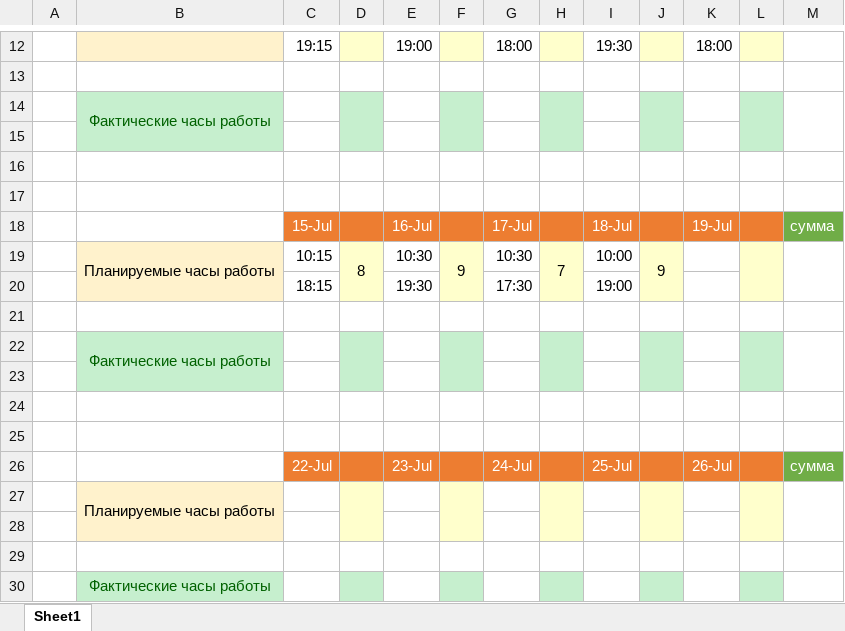
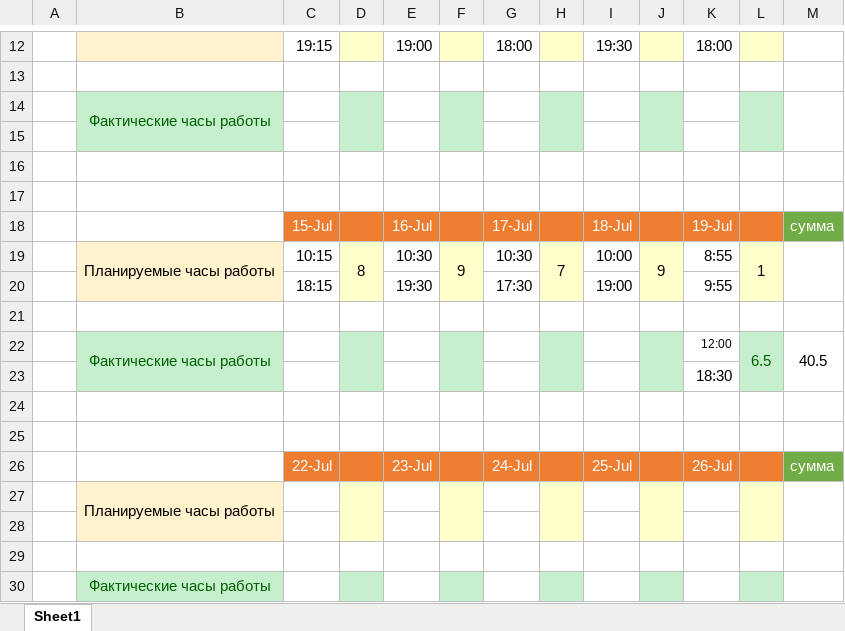
Before and after one commit to oskarton/anna_sharuntsova, an Excel workbook: 01.07 -02.08.xlsx, sheet Sheet1, drawn as a sheet; only a part is shown, gaps mark what is left out; values as stored, in another font and other column widths than the file's, no borders; removed rows and columns are numbered as before the commit, all else as after; the diff names each change by its address in the sheet, - before the commit and + after, or states it on an @@ line.

Commit message:
update

```diff
--- a/01.07 -02.08.xlsx (sheet Sheet1)
+++ b/01.07 -02.08.xlsx (sheet Sheet1)
-K19: (empty)
+K19: 8:55
-L19: (empty)
+L19: 1
-K20: (empty)
+K20: 9:55
-row 22:  | Фактические часы работы
-row 22: (empty)
+row 22:  | Фактические часы работы |  |  |  |  |  |  |  |  | 12:00 | 6.5 | 40.5
+B22:B23 merged
+D22:D23 merged
+F22:F23 merged
+H22:H23 merged
+J22:J23 merged
+L22:L23 merged
+M22:M23 merged
+row 23:  |  |  |  |  |  |  |  |  |  | 18:30
```
